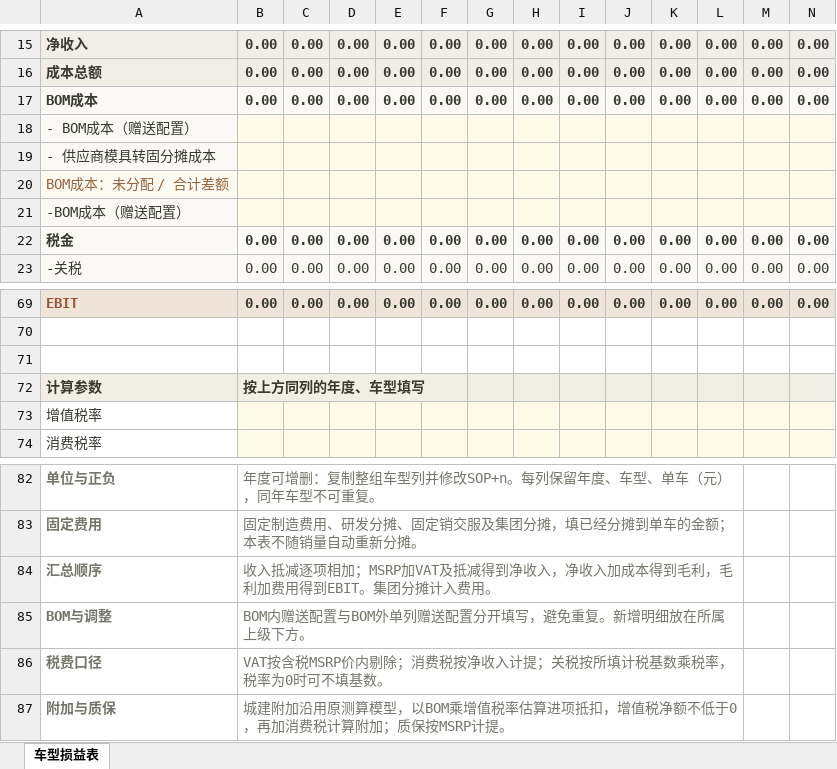
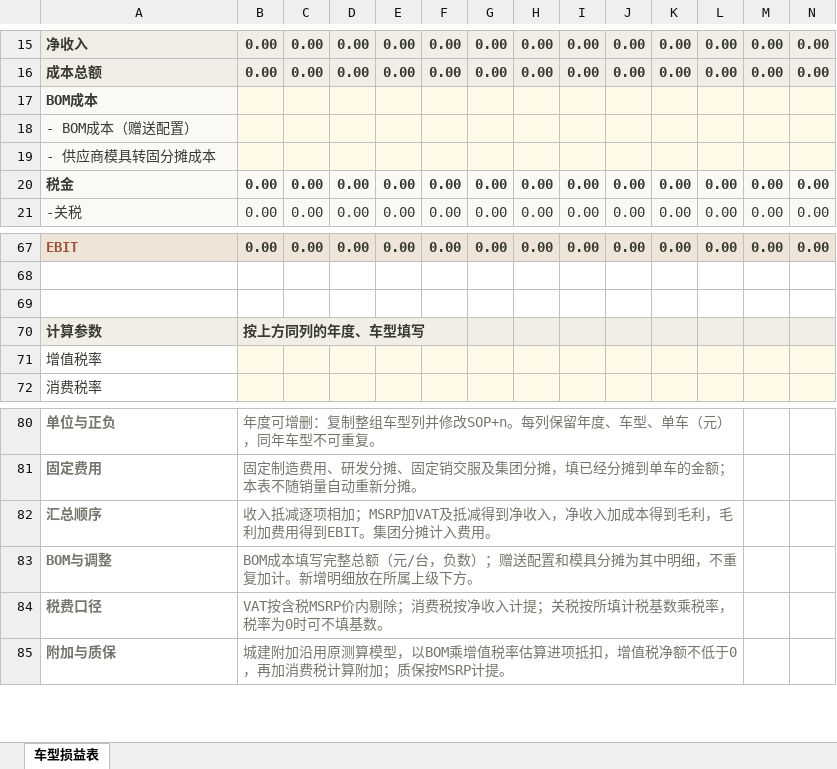
Before and after one commit to yinpengtao2002-ai/yinpengtao2002-ai.github.io, an Excel workbook: public/checkmi/templates/车型损益表_空白公式模板.xlsx, sheet 车型损益表, drawn as a sheet; only a part is shown, gaps mark what is left out; values as stored, in another font and other column widths than the file's, no borders; removed rows and columns are numbered as before the commit, all else as after; rows hold the shown columns only; the diff names each change by its address in the sheet, - before the commit and + after, or states it on an @@ line.

Commit message:
Publish checkmi r46: simplify BOM template inputs

```diff
--- a/public/checkmi/templates/车型损益表_空白公式模板.xlsx (sheet 车型损益表)
+++ b/public/checkmi/templates/车型损益表_空白公式模板.xlsx (sheet 车型损益表)
-row 17: BOM成本 | 0.00 | 0.00 | 0.00 | 0.00 | 0.00 | 0.00 | 0.00 | 0.00 | 0.00 | 0.00 | 0.00 | 0.00 | 0.00
+row 17: BOM成本
-row 20: BOM成本：未分配 / 合计差额
-row 21: -BOM成本（赠送配置）
-C70:F70 fill: #F1EFE5
+C70:F70 fill: none
-B83: BOM内赠送配置与BOM外单列赠送配置分开填写，避免重复。新增明…
+B83: BOM成本填写完整总额（元/台，负数）；赠送配置和模具分摊为其中明细，不重复加计。新增明…
```
Also changed, not shown: formulas that keep their value, 3 other files.
